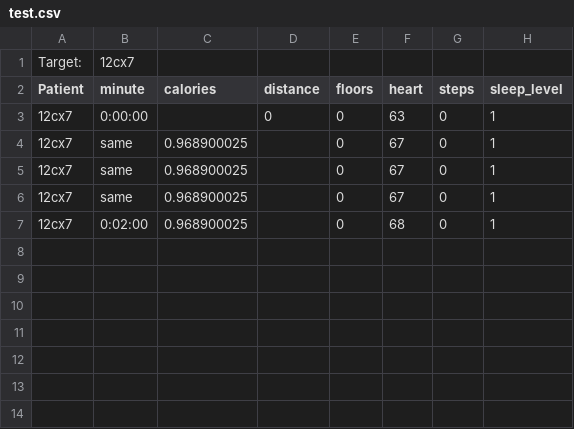
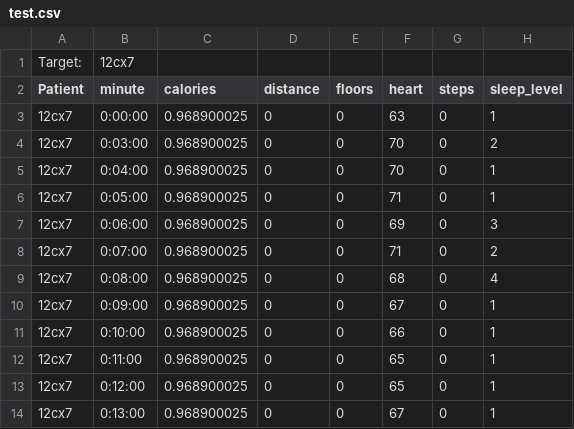
Before and after one commit to WillSkelton/cpts122, a CSV file: pa-01/pa-01/test.csv, drawn as a sheet.

Commit message:
Sleep streak is now working

```diff
--- a/pa-01/pa-01/test.csv
+++ b/pa-01/pa-01/test.csv
@@ -2,6 +2,13 @@ Target: ,12cx7,,,,,,
 Patient,minute,calories,distance,floors,heart,steps,sleep_level
-12cx7,0:00:00,,0,0,63,0,1
-12cx7,same,0.968900025,,0,67,0,1
-12cx7,same,0.968900025,,0,67,0,1
-12cx7,same,0.968900025,,0,67,0,1
-12cx7,0:02:00,0.968900025,,0,68,0,1
+12cx7,0:00:00,0.968900025,0,0,63,0,1
+12cx7,0:03:00,0.968900025,0,0,70,0,2
+12cx7,0:04:00,0.968900025,0,0,70,0,1
+12cx7,0:05:00,0.968900025,0,0,71,0,1
+12cx7,0:06:00,0.968900025,0,0,69,0,3
+12cx7,0:07:00,0.968900025,0,0,71,0,2
+12cx7,0:08:00,0.968900025,0,0,68,0,4
+12cx7,0:09:00,0.968900025,0,0,67,0,1
+12cx7,0:10:00,0.968900025,0,0,66,0,1
+12cx7,0:11:00,0.968900025,0,0,65,0,1
+12cx7,0:12:00,0.968900025,0,0,65,0,1
+12cx7,0:13:00,0.968900025,0,0,67,0,1
```
Also changed, not shown: 4 other files.
